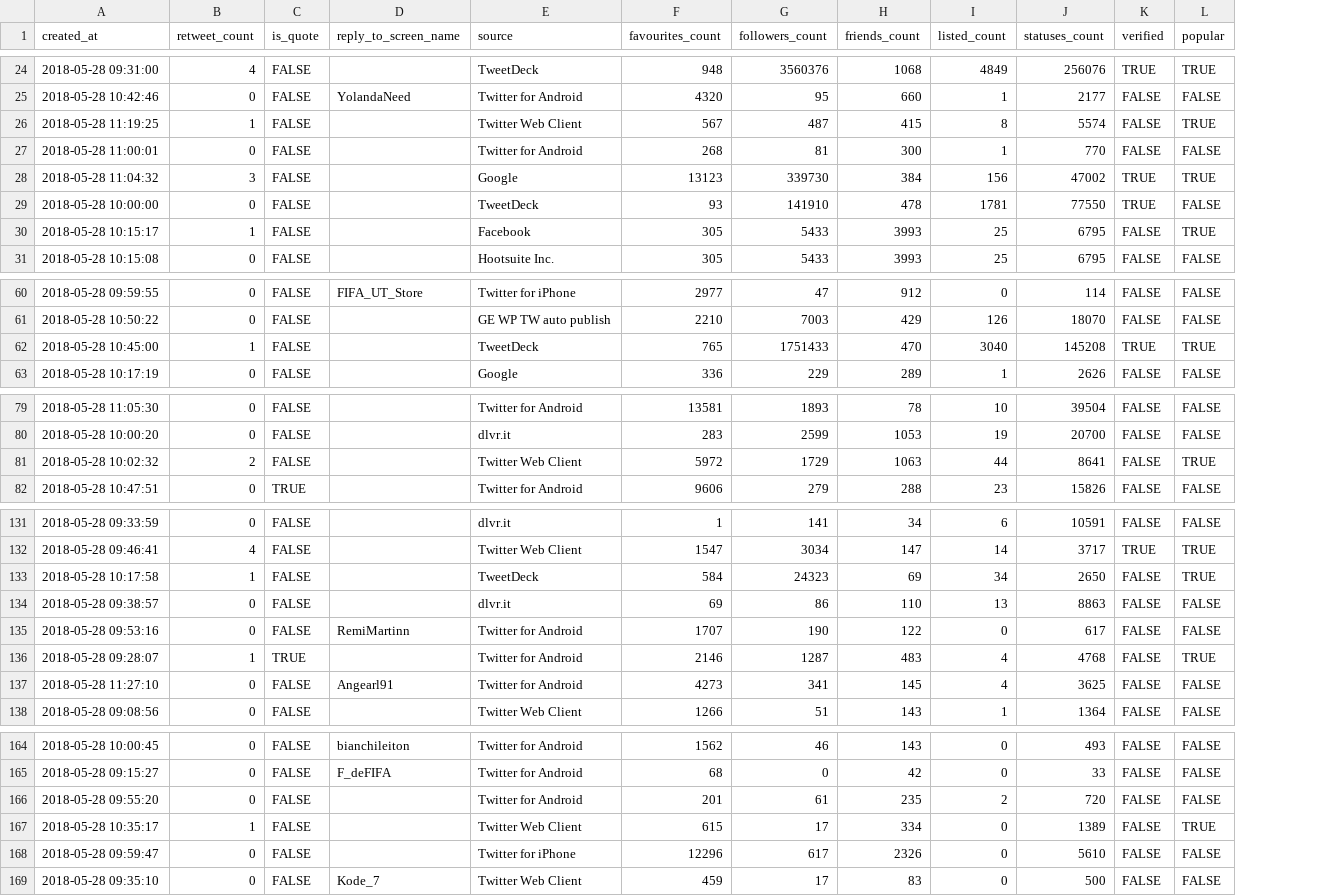
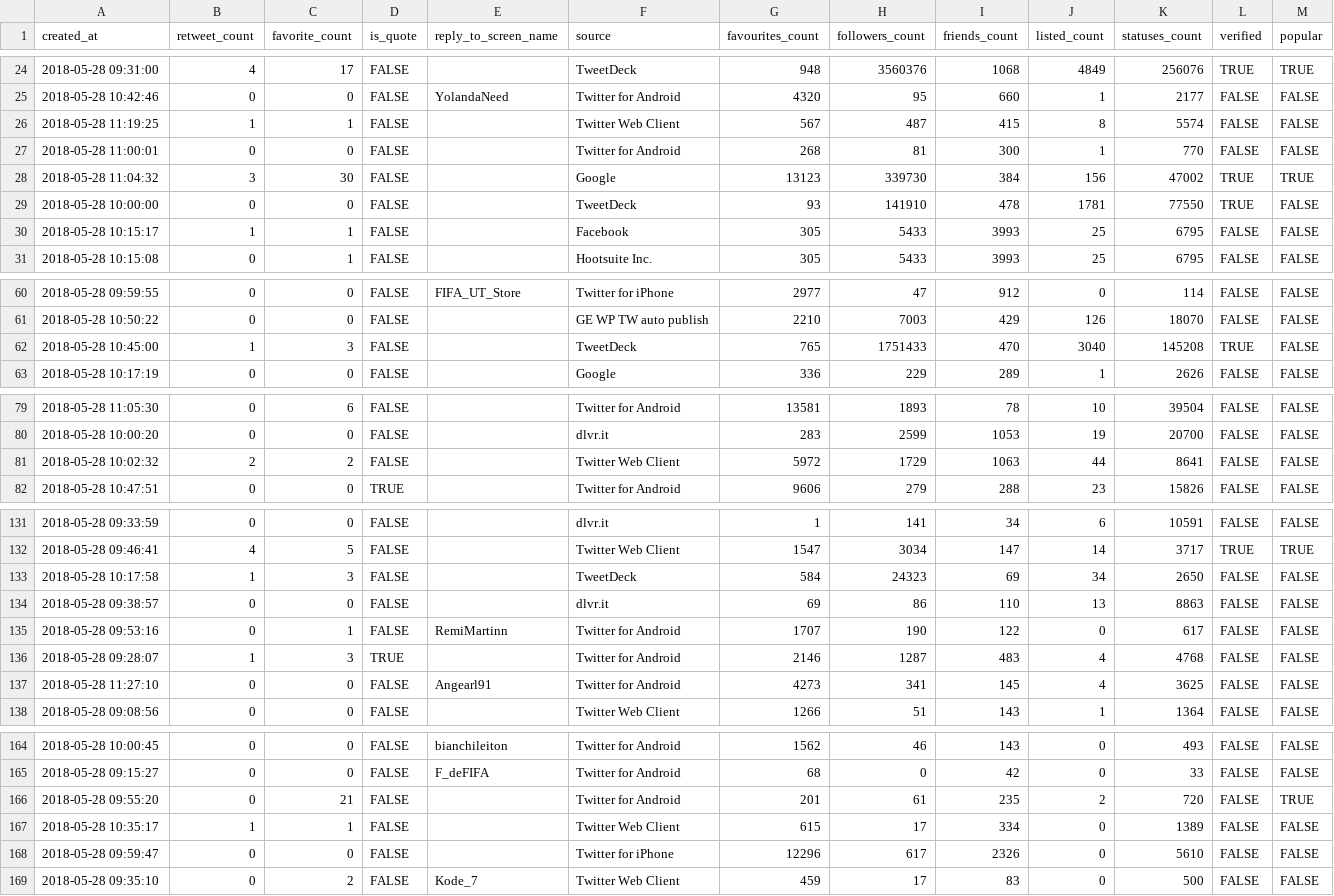
Before and after one commit to ktavo/Data-Mining-NoSQL, a CSV file: testTreeData.csv, drawn as a sheet; only a part is shown, gaps mark what is left out; addresses are those after the commit; the diff covers the shown part only; the diff names each change by its address in the sheet, - before the commit and + after, or states it on an @@ line.

```diff
--- a/testTreeData.csv
+++ b/testTreeData.csv
+column C (favorite_count), rows 24-31: 17 | 0 | 1 | 0 | 30 | 0 | 1 | 1; rows 60-63: 0 | 0 | 3 | 0; rows 79-82: 6 | 0 | 2 | 0; rows 131-138: 0 | 5 | 3 | 0 | 1 | 3 | 0 | 0; rows 164-169: 0 | 0 | 21 | 1 | 0 | 2
-M26 (popular): TRUE
+M26 (popular): FALSE
-M30 (popular): TRUE
+M30 (popular): FALSE
-M62 (popular): TRUE
+M62 (popular): FALSE
-M81 (popular): TRUE
+M81 (popular): FALSE
-M133 (popular): TRUE
+M133 (popular): FALSE
-M136 (popular): TRUE
+M136 (popular): FALSE
-M166 (popular): FALSE
+M166 (popular): TRUE
-M167 (popular): TRUE
+M167 (popular): FALSE
```
Also changed, not shown: 9 edited cells elsewhere in this file, trainTreeData.csv, 1 other file.
